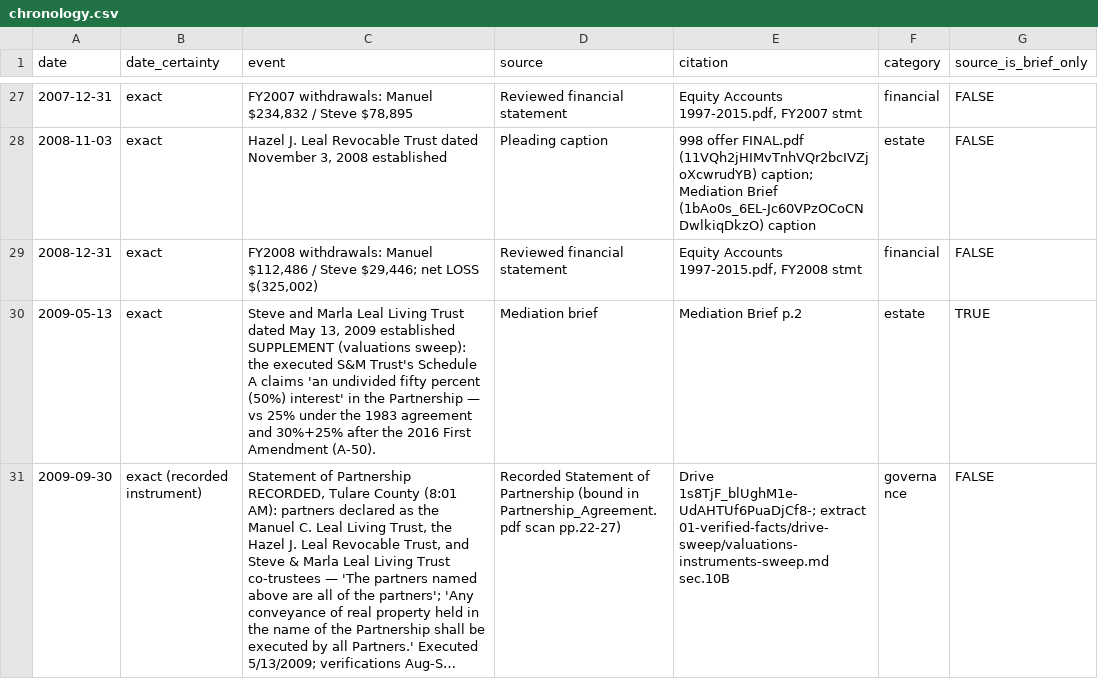
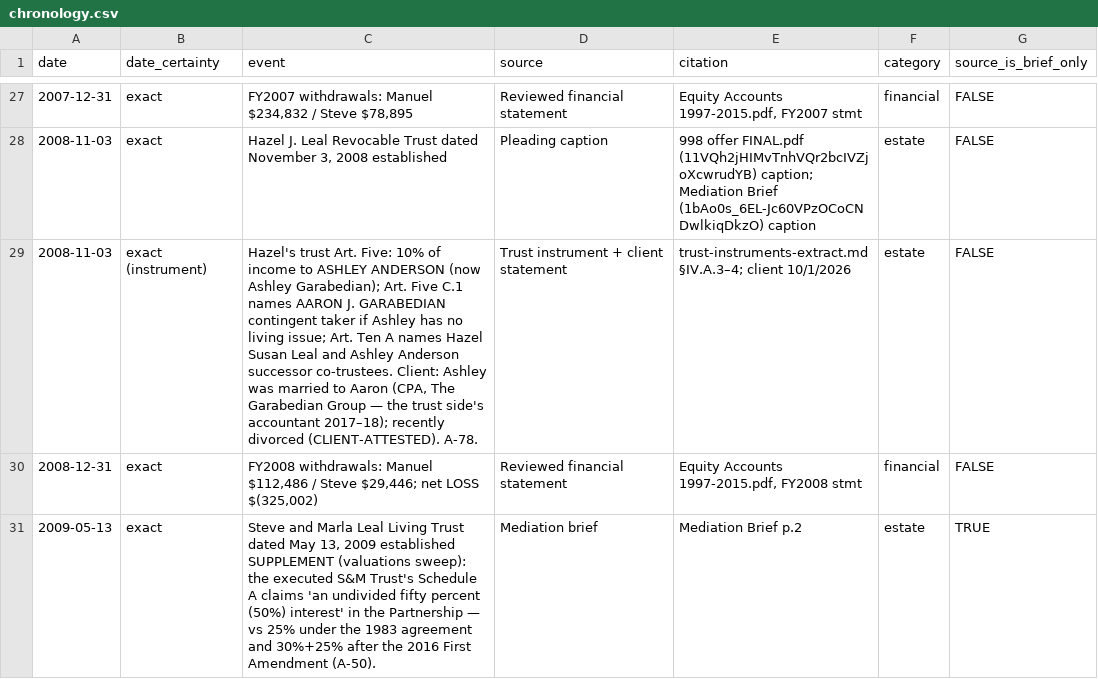
Before and after one commit to jleeel/Leal-Trust-Management, a CSV file: cmc-prep/03-chronology/chronology.csv, drawn as a sheet; only a part is shown, gaps mark what is left out; the shorter side is filled out with more unchanged rows; long unchanged cells end in …; the diff names each change by its address in the sheet, - before the commit and + after, or states it on an @@ line.

```diff
--- a/cmc-prep/03-chronology/chronology.csv
+++ b/cmc-prep/03-chronology/chronology.csv
+row 29: 2008-11-03 | exact (instrument) | Hazel's trust Art. Five: 10% of income to ASHLEY ANDERSON (now Ashley Garabedian); Art. Five C.1 names AARON J. GARABEDIAN contingent taker if Ashley has no living issue; Art. Ten A names Hazel Susan Leal and Ashley Anderson successor co-trustees. Client: Ashley was married to Aaron (CPA, The Garabedian Group — the trust side's accountant 2017–18); recently divorced (CLIENT-ATTESTED). A-78. | Trust instrument + client statement | trust-instruments-extract.md §IV.A.3–4; client 10/1/2026 | estate | FALSE
```
Also changed, not shown: cmc-prep/05-for-brandon/chronology.csv, 4 other files.
